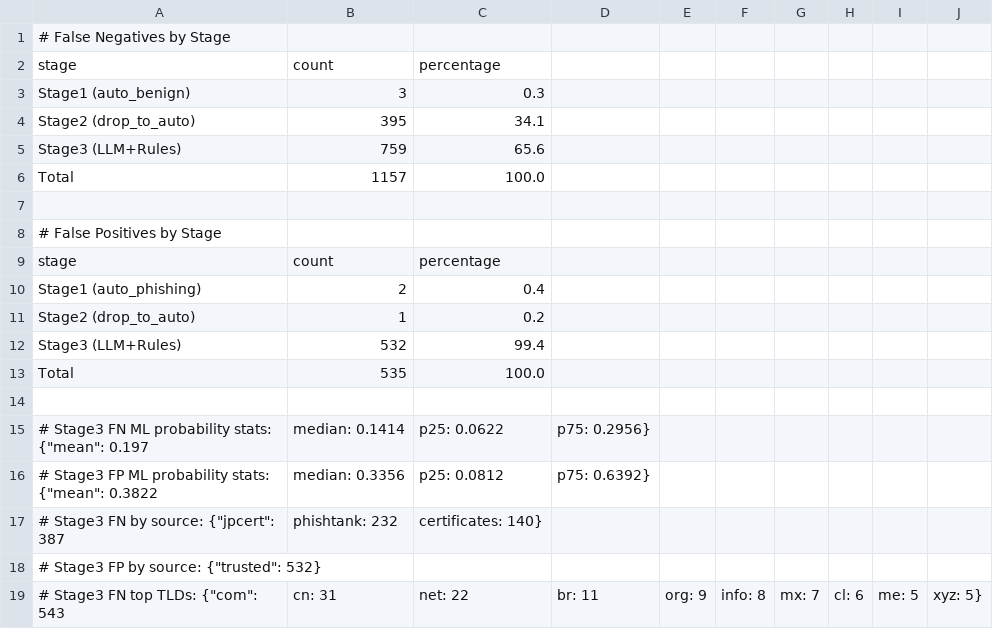
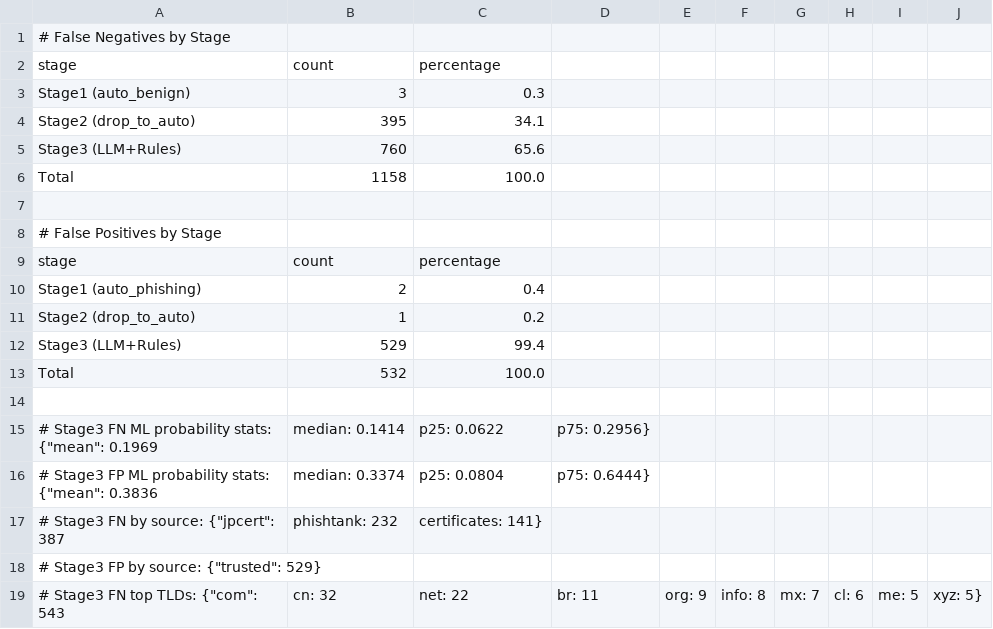
Before and after one commit to iasomura/nextstep2026, a CSV file: docs/paper/data/tables/fig5_error_categories.csv, drawn as a sheet.

```diff
--- a/docs/paper/data/tables/fig5_error_categories.csv
+++ b/docs/paper/data/tables/fig5_error_categories.csv
@@ -4,4 +4,4 @@ Stage1 (auto_benign),3,0.3
 Stage2 (drop_to_auto),395,34.1
-Stage3 (LLM+Rules),759,65.6
-Total,1157,100.0
+Stage3 (LLM+Rules),760,65.6
+Total,1158,100.0
 
@@ -11,9 +11,9 @@ Stage1 (auto_phishing),2,0.4
 Stage2 (drop_to_auto),1,0.2
-Stage3 (LLM+Rules),532,99.4
-Total,535,100.0
+Stage3 (LLM+Rules),529,99.4
+Total,532,100.0
 
-# Stage3 FN ML probability stats: {"mean": 0.197, "median": 0.1414, "p25": 0.0622, "p75": 0.2956}
-# Stage3 FP ML probability stats: {"mean": 0.3822, "median": 0.3356, "p25": 0.0812, "p75": 0.6392}
-# Stage3 FN by source: {"jpcert": 387, "phishtank": 232, "certificates": 140}
-# Stage3 FP by source: {"trusted": 532}
-# Stage3 FN top TLDs: {"com": 543, "cn": 31, "net": 22, "br": 11, "org": 9, "info": 8, "mx": 7, "cl": 6, "me": 5, "xyz": 5}
+# Stage3 FN ML probability stats: {"mean": 0.1969, "median": 0.1414, "p25": 0.0622, "p75": 0.2956}
+# Stage3 FP ML probability stats: {"mean": 0.3836, "median": 0.3374, "p25": 0.0804, "p75": 0.6444}
+# Stage3 FN by source: {"jpcert": 387, "phishtank": 232, "certificates": 141}
+# Stage3 FP by source: {"trusted": 529}
+# Stage3 FN top TLDs: {"com": 543, "cn": 32, "net": 22, "br": 11, "org": 9, "info": 8, "mx": 7, "cl": 6, "me": 5, "xyz": 5}
```
Also changed, not shown: docs/paper/data/tables/fig4_processing_time.csv, docs/paper/data/tables/table3_system_performance.csv, 10 other files.
